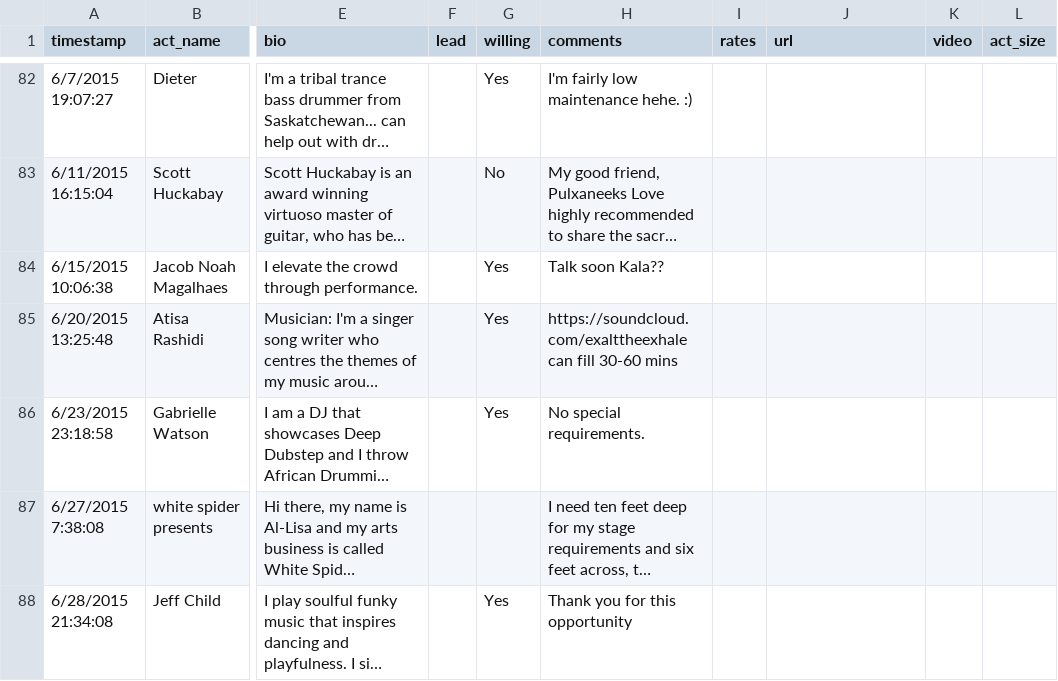
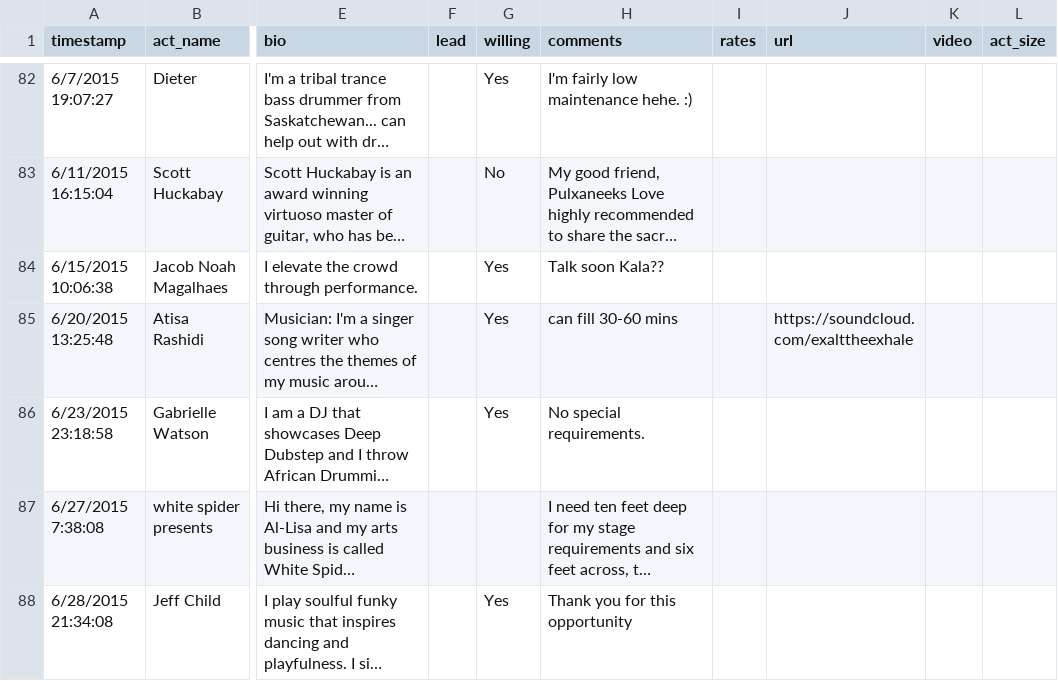
Before and after one commit to dasrecord/festivall, a CSV file: public/data/applicants/artist_raw.csv, drawn as a sheet; only a part is shown, gaps mark what is left out; long unchanged cells end in …; ↵ is a line break in a cell; the diff covers the shown part only; the diff names each change by its address in the sheet, - before the commit and + after, or states it on an @@ line.

```diff
--- a/public/data/applicants/artist_raw.csv
+++ b/public/data/applicants/artist_raw.csv
-H85 (comments): https://soundcloud.com/exalttheexhale ↵ can fill 30-60 mins
+H85 (comments): can fill 30-60 mins
-J85 (url): (empty)
+J85 (url): https://soundcloud.com/exalttheexhale
```
Also changed, not shown: 1 removed row and 70 edited cells elsewhere in this file, 2 other files.
